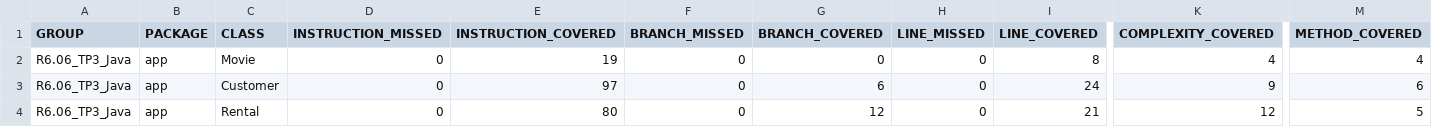
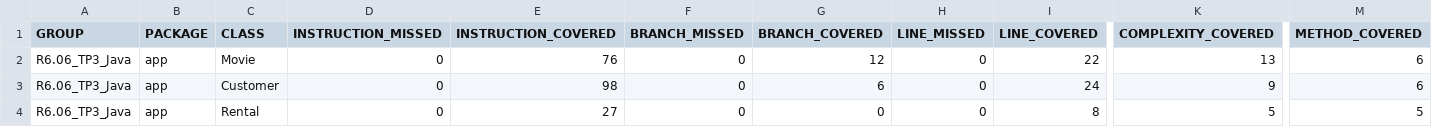
Before and after one commit to Juliette0070/maintenance_app, a CSV file: tp/tp3/R6.06_TP3_Java/target/site/jacoco/jacoco.csv, drawn as a sheet; only a part is shown, gaps mark what is left out; the diff names each change by its address in the sheet, - before the commit and + after, or states it on an @@ line.

```diff
--- a/tp/tp3/R6.06_TP3_Java/target/site/jacoco/jacoco.csv
+++ b/tp/tp3/R6.06_TP3_Java/target/site/jacoco/jacoco.csv
-E2 (INSTRUCTION_COVERED): 19
+E2 (INSTRUCTION_COVERED): 76
-G2 (BRANCH_COVERED): 0
+G2 (BRANCH_COVERED): 12
-I2 (LINE_COVERED): 8
+I2 (LINE_COVERED): 22
-K2 (COMPLEXITY_COVERED): 4
+K2 (COMPLEXITY_COVERED): 13
-M2 (METHOD_COVERED): 4
+M2 (METHOD_COVERED): 6
-E3 (INSTRUCTION_COVERED): 97
+E3 (INSTRUCTION_COVERED): 98
-E4 (INSTRUCTION_COVERED): 80
+E4 (INSTRUCTION_COVERED): 27
-G4 (BRANCH_COVERED): 12
+G4 (BRANCH_COVERED): 0
-I4 (LINE_COVERED): 21
+I4 (LINE_COVERED): 8
-K4 (COMPLEXITY_COVERED): 12
+K4 (COMPLEXITY_COVERED): 5
```
Also changed, not shown: 25 other files.
